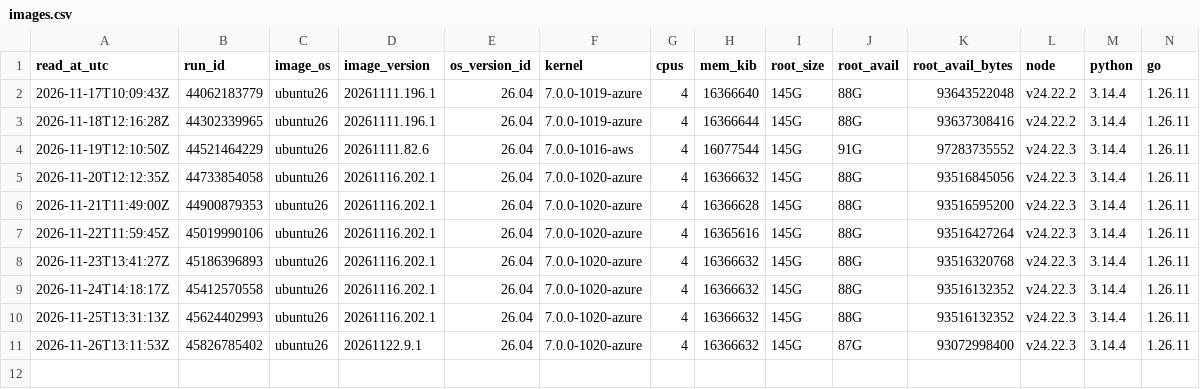
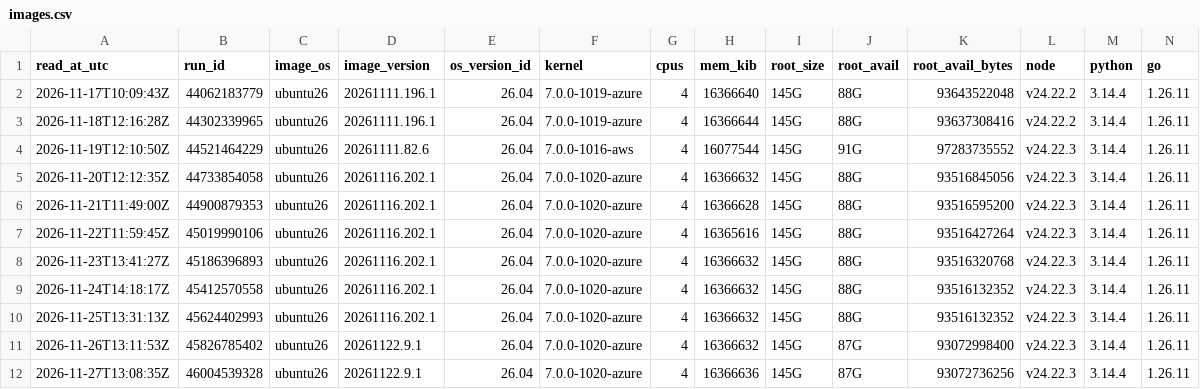
Before and after one commit to runners-io/ci-measurements, a CSV file: collectors/runner-images/images.csv, drawn as a sheet; only a part is shown; rows hold the shown columns only; the diff names each change by its address in the sheet, - before the commit and + after, or states it on an @@ line.

```diff
--- a/collectors/runner-images/images.csv
+++ b/collectors/runner-images/images.csv
+row 12: 2026-11-27T13:08:35Z | 46004539328 | ubuntu26 | 20261122.9.1 | 26.04 | 7.0.0-1020-azure | 4 | 16366636 | 145G | 87G | 93072736256 | v24.22.3 | 3.14.4 | 1.26.11
```
